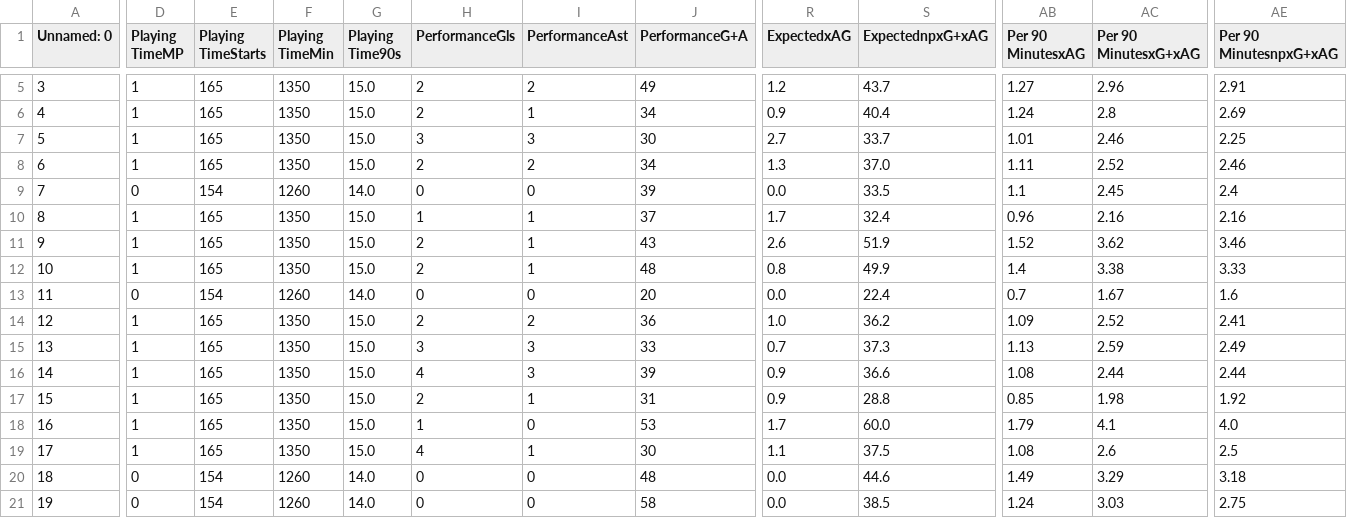
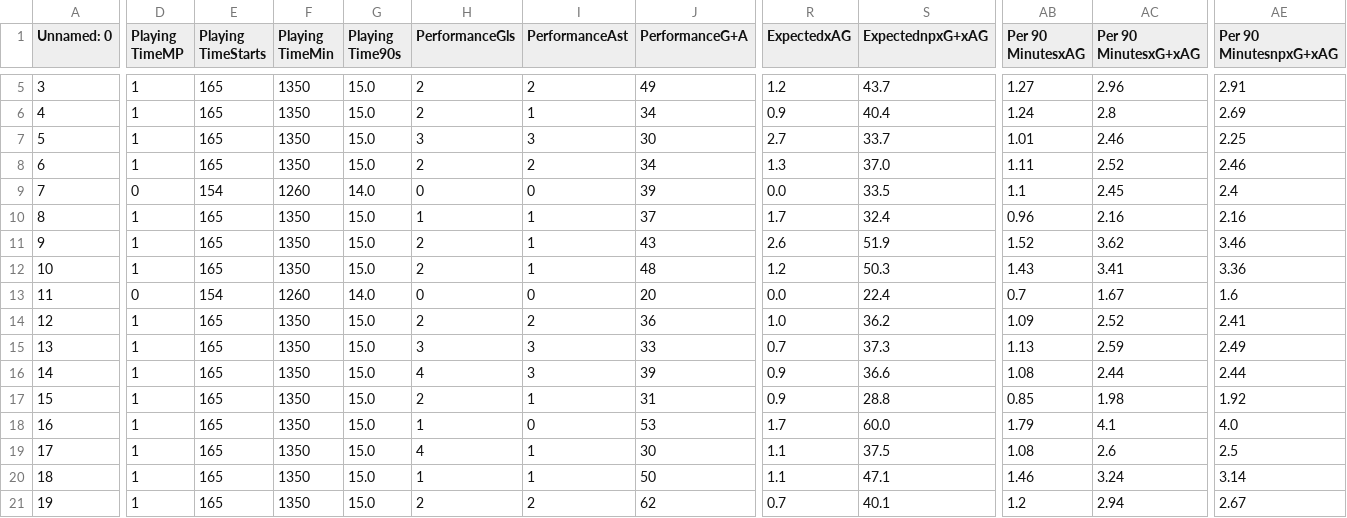
Before and after one commit to hot-squid/Fantasy-Premier-League, a CSV file: Data/Team/Seperate_GW/Defensive/GW_15.csv, drawn as a sheet; only a part is shown, gaps mark what is left out; the diff covers the shown part only; the diff names each change by its address in the sheet, - before the commit and + after, or states it on an @@ line.

```diff
--- a/Data/Team/Seperate_GW/Defensive/GW_15.csv
+++ b/Data/Team/Seperate_GW/Defensive/GW_15.csv
-R12 (ExpectedxAG): 0.8
+R12 (ExpectedxAG): 1.2
-S12 (ExpectednpxG+xAG): 49.9
+S12 (ExpectednpxG+xAG): 50.3
-AB12 (Per 90 MinutesxAG): 1.4
+AB12 (Per 90 MinutesxAG): 1.43
-AC12 (Per 90 MinutesxG+xAG): 3.38
+AC12 (Per 90 MinutesxG+xAG): 3.41
-AE12 (Per 90 MinutesnpxG+xAG): 3.33
+AE12 (Per 90 MinutesnpxG+xAG): 3.36
-D20:D21 (Playing TimeMP): 0
+D20:D21 (Playing TimeMP): 1
-E20:E21 (Playing TimeStarts): 154
+E20:E21 (Playing TimeStarts): 165
-F20:F21 (Playing TimeMin): 1260
+F20:F21 (Playing TimeMin): 1350
-G20:G21 (Playing Time90s): 14.0
+G20:G21 (Playing Time90s): 15.0
-H20 (PerformanceGls): 0
+H20 (PerformanceGls): 1
-I20 (PerformanceAst): 0
+I20 (PerformanceAst): 1
-J20 (PerformanceG+A): 48
+J20 (PerformanceG+A): 50
-R20 (ExpectedxAG): 0.0
+R20 (ExpectedxAG): 1.1
-S20 (ExpectednpxG+xAG): 44.6
+S20 (ExpectednpxG+xAG): 47.1
-AB20 (Per 90 MinutesxAG): 1.49
+AB20 (Per 90 MinutesxAG): 1.46
-AC20 (Per 90 MinutesxG+xAG): 3.29
+AC20 (Per 90 MinutesxG+xAG): 3.24
-AE20 (Per 90 MinutesnpxG+xAG): 3.18
+AE20 (Per 90 MinutesnpxG+xAG): 3.14
-H21 (PerformanceGls): 0
+H21 (PerformanceGls): 2
-I21 (PerformanceAst): 0
+I21 (PerformanceAst): 2
-J21 (PerformanceG+A): 58
+J21 (PerformanceG+A): 62
-R21 (ExpectedxAG): 0.0
+R21 (ExpectedxAG): 0.7
-S21 (ExpectednpxG+xAG): 38.5
+S21 (ExpectednpxG+xAG): 40.1
-AB21 (Per 90 MinutesxAG): 1.24
+AB21 (Per 90 MinutesxAG): 1.2
-AC21 (Per 90 MinutesxG+xAG): 3.03
+AC21 (Per 90 MinutesxG+xAG): 2.94
-AE21 (Per 90 MinutesnpxG+xAG): 2.75
+AE21 (Per 90 MinutesnpxG+xAG): 2.67
```
Also changed, not shown: 26 edited cells elsewhere in this file, Data/Players/Accumulated/GW_15.csv, Data/Players/Seperate_GW/GW_15.csv, 40 other files.
